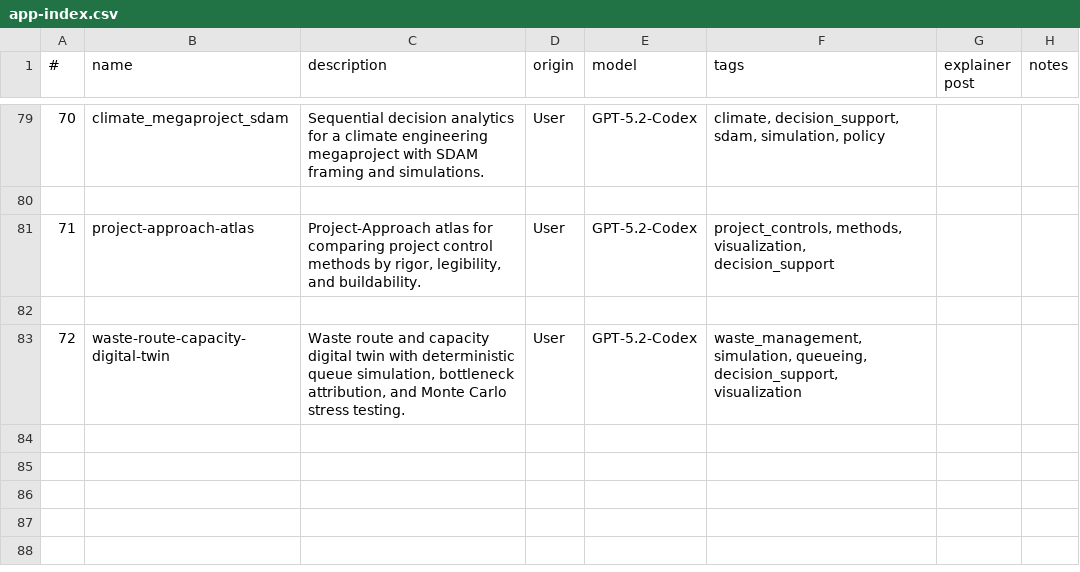
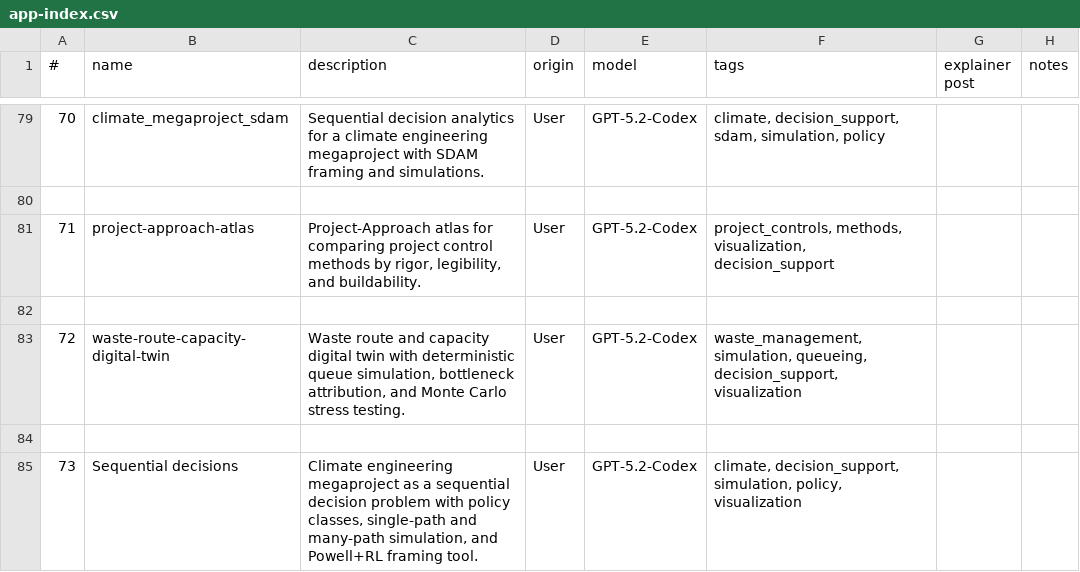
Before and after one commit to lawrencerowland/Project-web-apps, a CSV file: app-index.csv, drawn as a sheet; only a part is shown, gaps mark what is left out; the diff names each change by its address in the sheet, - before the commit and + after, or states it on an @@ line.

Commit message:
Add app 73: Sequential decisions

```diff
--- a/app-index.csv
+++ b/app-index.csv
+row 84: (empty)
+row 85: 73 | Sequential decisions | Climate engineering megaproject as a sequential decision problem with policy classes, single-path and many-path simulation, and Powell+RL framing tool. | User | GPT-5.2-Codex | climate, decision_support, simulation, policy, visualization
```
Also changed, not shown: 1 other file.
